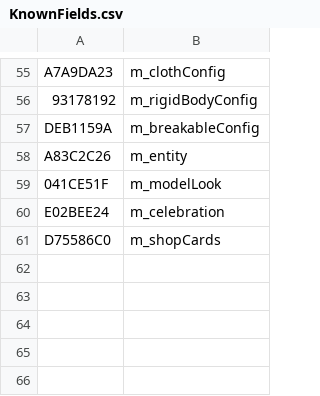
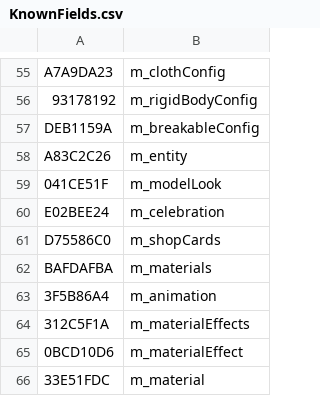
Before and after one commit to overtools/OWLib, a CSV file: STUHashTool/KnownFields.csv, drawn as a sheet; only a part is shown, gaps mark what is left out.

Commit message:
[DataTool]: fix null child entities & rewrite STUModelLook

```diff
--- a/STUHashTool/KnownFields.csv
+++ b/STUHashTool/KnownFields.csv
@@ -61 +61,6 @@ E02BEE24, m_celebration
 D75586C0, m_shopCards
+BAFDAFBA, m_materials
+3F5B86A4, m_animation
+312C5F1A, m_materialEffects
+0BCD10D6, m_materialEffect
+33E51FDC, m_material
```
Also changed, not shown: STUHashTool/KnownTypes.csv, 6 other files.
